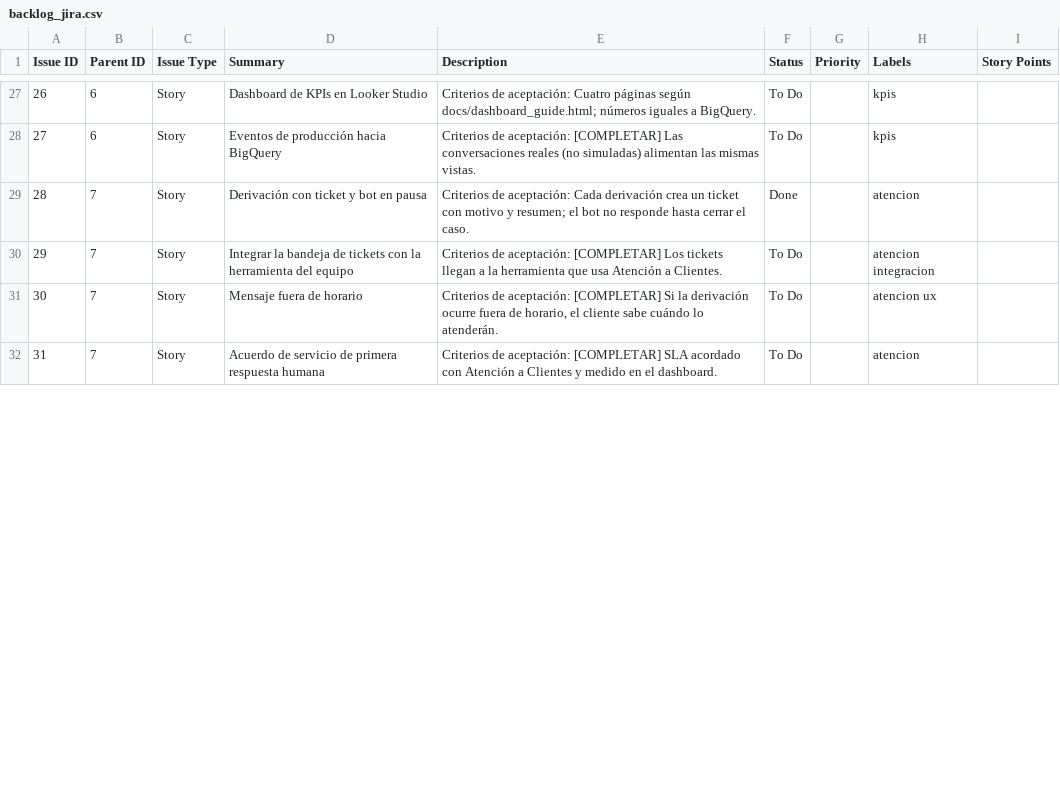
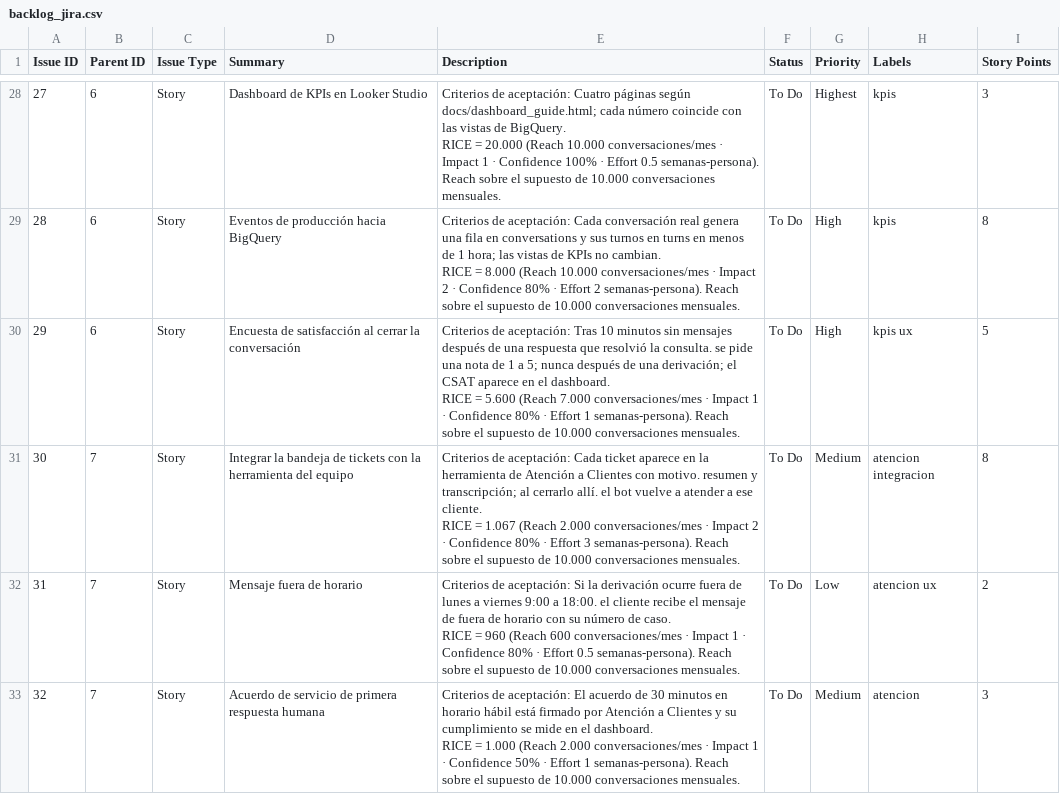
Before and after one commit to JulioPradenas/agente-comercio-whatsapp, a CSV file: docs/product/backlog_jira.csv, drawn as a sheet; only a part is shown, gaps mark what is left out; removed rows and columns are numbered as before the commit, all else as after; ↵ is a line break in a cell; the diff covers the shown part only; the diff names each change by its address in the sheet, - before the commit and + after, or states it on an @@ line.

```diff
--- a/docs/product/backlog_jira.csv
+++ b/docs/product/backlog_jira.csv
@@ column A (Issue ID) renumbered between rows 23 and 40 @@
-E28 (Description): …según docs/dashboard_guide.html; números iguales a BigQuery.
+E28 (Description): …según docs/dashboard_guide.html; cada número coincide con las vistas de BigQuery. ↵ RICE = 20.000 (Reach 10.000 conversaciones/mes · Impact 1 · Confidence 100% · Effort 0.5 semanas-persona). Reach sobre el supuesto de 10.000 conversaciones mensuales.
-G28 (Priority): (empty)
+G28 (Priority): Highest
-I28 (Story Points): (empty)
+I28 (Story Points): 3
-E29 (Description): …de aceptación: [COMPLETAR] Las conversaciones reales (no simuladas) alimentan las mismas vistas.
+E29 (Description): …de aceptación: Cada conversación real genera una fila en conversations y sus turnos en turns en menos de 1 hora; las vistas de KPIs no cambian. ↵ RICE = 8.000 (Reach 10.000 conversaciones/mes · Impact 2 · Confidence 80% · Effort 2 semanas-persona). Reach sobre el supuesto de 10.000 conversaciones mensuales.
-G29 (Priority): (empty)
+G29 (Priority): High
-I29 (Story Points): (empty)
+I29 (Story Points): 8
-row 29: 28 | 7 | Story | Derivación con ticket y bot en pausa | Criterios de aceptación: Cada derivación crea un ticket con motivo y resumen; el bot no responde hasta cerrar el caso. | Done |  | atencion
+row 30: 29 | 6 | Story | Encuesta de satisfacción al cerrar la conversación | Criterios de aceptación: Tras 10 minutos sin mensajes después de una respuesta que resolvió la consulta. se pide una nota de 1 a 5; nunca después de una derivación; el CSAT aparece en el dashboard. ↵ RICE = 5.600 (Reach 7.000 conversaciones/mes · Impact 1 · Confidence 80% · Effort 1 semanas-persona). Reach sobre el supuesto de 10.000 conversaciones mensuales. | To Do | High | kpis ux | 5
-E31 (Description): …de aceptación: [COMPLETAR] Los tickets llegan a la herramienta que usa Atención a Clientes.
+E31 (Description): …de aceptación: Cada ticket aparece en la herramienta de Atención a Clientes con motivo. resumen y transcripción; al cerrarlo allí. el bot vuelve a atender a ese cliente. ↵ RICE = 1.067 (Reach 2.000 conversaciones/mes · Impact 2 · Confidence 80% · Effort 3 semanas-persona). Reach sobre el supuesto de 10.000 conversaciones mensuales.
-G31 (Priority): (empty)
+G31 (Priority): Medium
-I31 (Story Points): (empty)
+I31 (Story Points): 8
-E32 (Description): …de aceptación: [COMPLETAR] Si la derivación ocurre fuera de horario, el cliente sabe cuándo lo atenderán.
+E32 (Description): …de aceptación: Si la derivación ocurre fuera de lunes a viernes 9:00 a 18:00. el cliente recibe el mensaje de fuera de horario con su número de caso. ↵ RICE = 960 (Reach 600 conversaciones/mes · Impact 1 · Confidence 80% · Effort 0.5 semanas-persona). Reach sobre el supuesto de 10.000 conversaciones mensuales.
-G32 (Priority): (empty)
+G32 (Priority): Low
-I32 (Story Points): (empty)
+I32 (Story Points): 2
-E33 (Description): …de aceptación: [COMPLETAR] SLA acordado con Atención a Clientes y medido en el dashboard.
+E33 (Description): …de aceptación: El acuerdo de 30 minutos en horario hábil está firmado por Atención a Clientes y su cumplimiento se mide en el dashboard. ↵ RICE = 1.000 (Reach 2.000 conversaciones/mes · Impact 1 · Confidence 50% · Effort 1 semanas-persona). Reach sobre el supuesto de 10.000 conversaciones mensuales.
-G33 (Priority): (empty)
+G33 (Priority): Medium
-I33 (Story Points): (empty)
+I33 (Story Points): 3
```
Also changed, not shown: 5 added rows, 2 removed rows and 64 edited cells elsewhere in this file, 2 other files.
